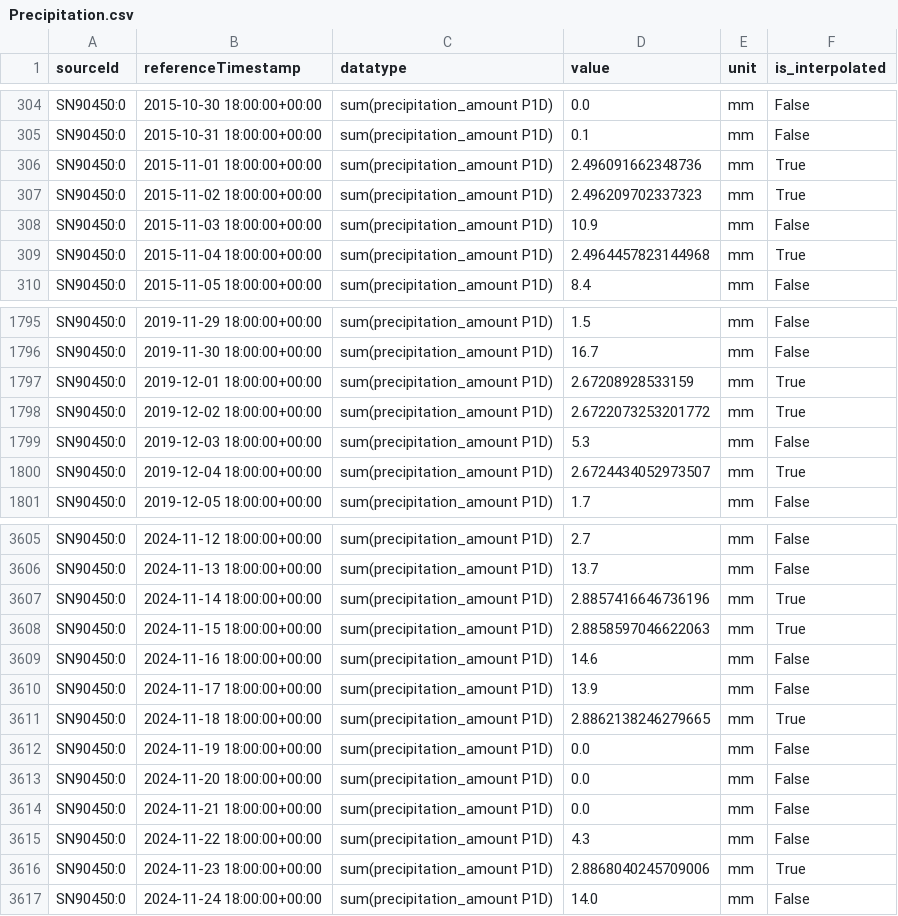
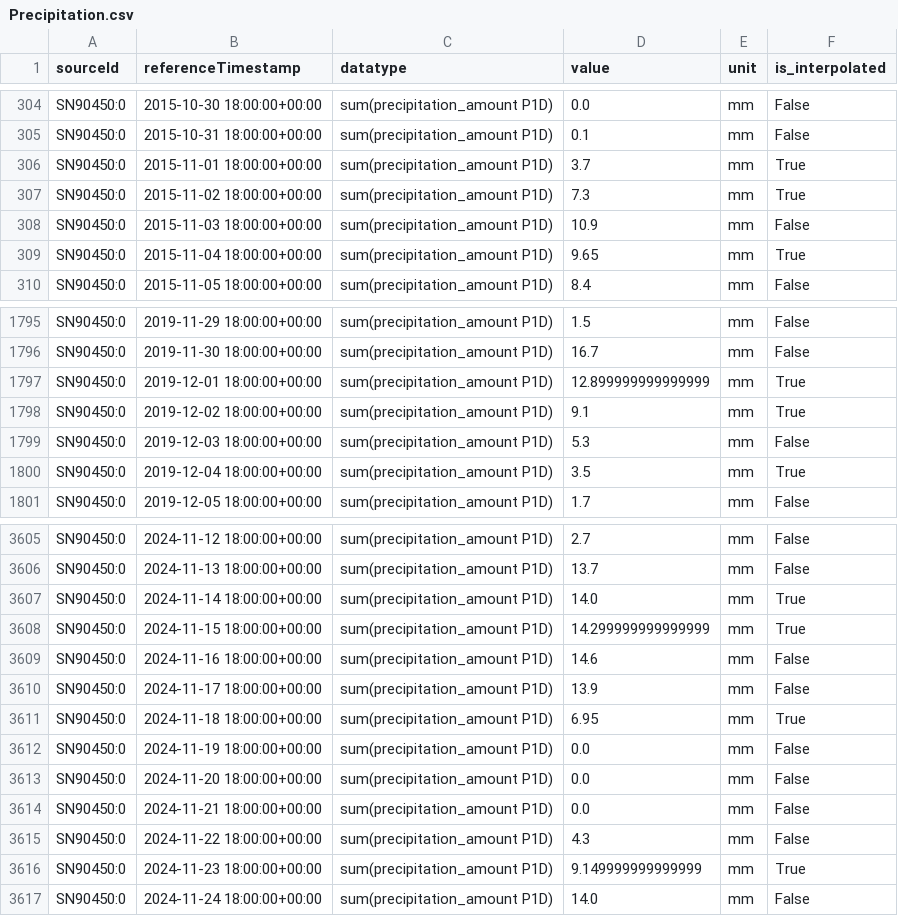
Before and after one commit to oysteike/miljodataAnalyse, a CSV file: data/oslo_2015-2025/Precipitation.csv, drawn as a sheet; only a part is shown, gaps mark what is left out; the diff covers the shown part only.

Commit message:
Rettet på fill_missing_values og predictions

```diff
--- a/data/oslo_2015-2025/Precipitation.csv
+++ b/data/oslo_2015-2025/Precipitation.csv
@@ -305,6 +305,6 @@ SN90450:0,2015-10-30 18:00:00+00:00,sum(precipitation_amount P1D),0.0,mm,False
 SN90450:0,2015-10-31 18:00:00+00:00,sum(precipitation_amount P1D),0.1,mm,False
-SN90450:0,2015-11-01 18:00:00+00:00,sum(precipitation_amount P1D),2.496091662348736,mm,True
-SN90450:0,2015-11-02 18:00:00+00:00,sum(precipitation_amount P1D),2.496209702337323,mm,True
+SN90450:0,2015-11-01 18:00:00+00:00,sum(precipitation_amount P1D),3.7,mm,True
+SN90450:0,2015-11-02 18:00:00+00:00,sum(precipitation_amount P1D),7.3,mm,True
 SN90450:0,2015-11-03 18:00:00+00:00,sum(precipitation_amount P1D),10.9,mm,False
-SN90450:0,2015-11-04 18:00:00+00:00,sum(precipitation_amount P1D),2.4964457823144968,mm,True
+SN90450:0,2015-11-04 18:00:00+00:00,sum(precipitation_amount P1D),9.65,mm,True
 SN90450:0,2015-11-05 18:00:00+00:00,sum(precipitation_amount P1D),8.4,mm,False
@@ -1796,6 +1796,6 @@ SN90450:0,2019-11-29 18:00:00+00:00,sum(precipitation_amount P1D),1.5,mm,False
 SN90450:0,2019-11-30 18:00:00+00:00,sum(precipitation_amount P1D),16.7,mm,False
-SN90450:0,2019-12-01 18:00:00+00:00,sum(precipitation_amount P1D),2.67208928533159,mm,True
-SN90450:0,2019-12-02 18:00:00+00:00,sum(precipitation_amount P1D),2.6722073253201772,mm,True
+SN90450:0,2019-12-01 18:00:00+00:00,sum(precipitation_amount P1D),12.899999999999999,mm,True
+SN90450:0,2019-12-02 18:00:00+00:00,sum(precipitation_amount P1D),9.1,mm,True
 SN90450:0,2019-12-03 18:00:00+00:00,sum(precipitation_amount P1D),5.3,mm,False
-SN90450:0,2019-12-04 18:00:00+00:00,sum(precipitation_amount P1D),2.6724434052973507,mm,True
+SN90450:0,2019-12-04 18:00:00+00:00,sum(precipitation_amount P1D),3.5,mm,True
 SN90450:0,2019-12-05 18:00:00+00:00,sum(precipitation_amount P1D),1.7,mm,False
@@ -3606,7 +3606,7 @@ SN90450:0,2024-11-12 18:00:00+00:00,sum(precipitation_amount P1D),2.7,mm,False
 SN90450:0,2024-11-13 18:00:00+00:00,sum(precipitation_amount P1D),13.7,mm,False
-SN90450:0,2024-11-14 18:00:00+00:00,sum(precipitation_amount P1D),2.8857416646736196,mm,True
-SN90450:0,2024-11-15 18:00:00+00:00,sum(precipitation_amount P1D),2.8858597046622063,mm,True
+SN90450:0,2024-11-14 18:00:00+00:00,sum(precipitation_amount P1D),14.0,mm,True
+SN90450:0,2024-11-15 18:00:00+00:00,sum(precipitation_amount P1D),14.299999999999999,mm,True
 SN90450:0,2024-11-16 18:00:00+00:00,sum(precipitation_amount P1D),14.6,mm,False
 SN90450:0,2024-11-17 18:00:00+00:00,sum(precipitation_amount P1D),13.9,mm,False
-SN90450:0,2024-11-18 18:00:00+00:00,sum(precipitation_amount P1D),2.8862138246279665,mm,True
+SN90450:0,2024-11-18 18:00:00+00:00,sum(precipitation_amount P1D),6.95,mm,True
 SN90450:0,2024-11-19 18:00:00+00:00,sum(precipitation_amount P1D),0.0,mm,False
@@ -3615,3 +3615,3 @@ SN90450:0,2024-11-21 18:00:00+00:00,sum(precipitation_amount P1D),0.0,mm,False
 SN90450:0,2024-11-22 18:00:00+00:00,sum(precipitation_amount P1D),4.3,mm,False
-SN90450:0,2024-11-23 18:00:00+00:00,sum(precipitation_amount P1D),2.8868040245709006,mm,True
+SN90450:0,2024-11-23 18:00:00+00:00,sum(precipitation_amount P1D),9.149999999999999,mm,True
 SN90450:0,2024-11-24 18:00:00+00:00,sum(precipitation_amount P1D),14.0,mm,False
```
Also changed, not shown: 66 edited cells elsewhere in this file, data/oslo_2015-2025/Pressure.csv, data/oslo_2015-2025/Sunshine.csv, 8 other files.
